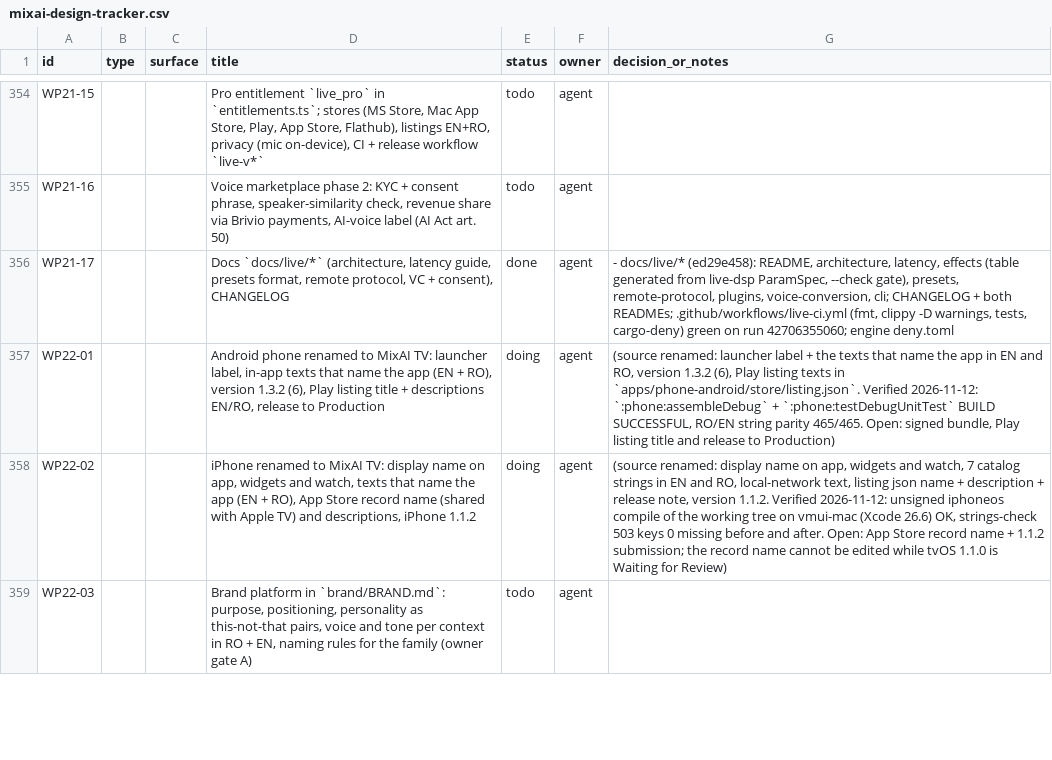
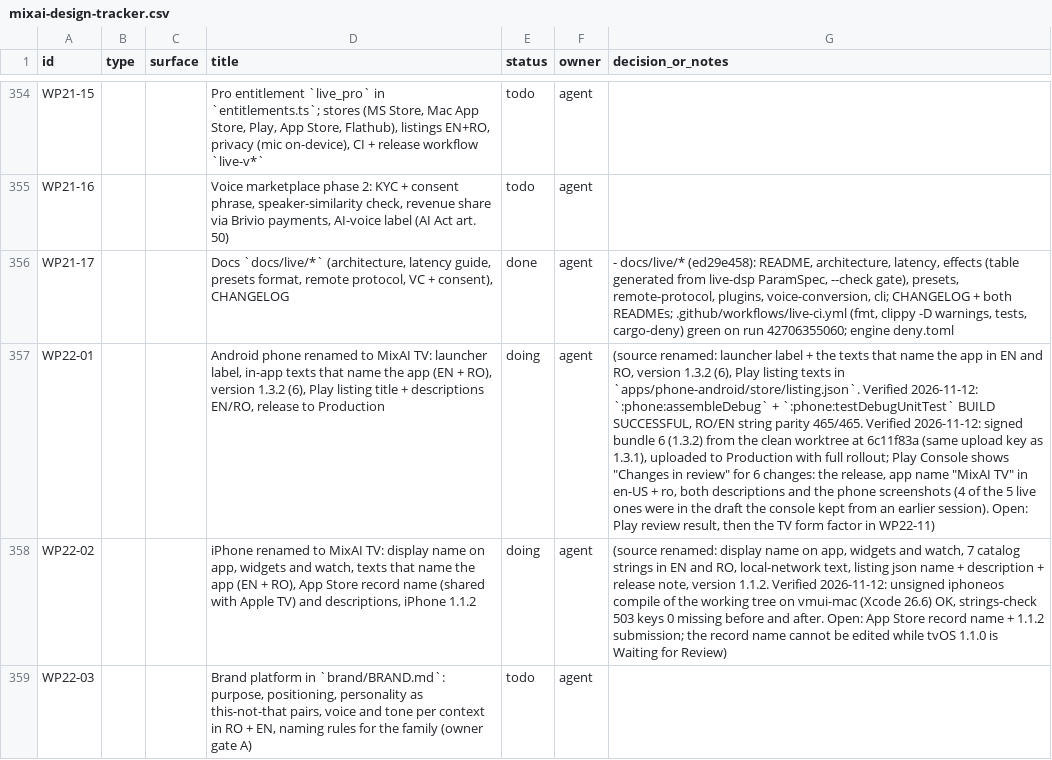
Before and after one commit to dragoscv/mmo, a CSV file: docs/mixai-design-tracker.csv, drawn as a sheet; only a part is shown, gaps mark what is left out; the diff names each change by its address in the sheet, - before the commit and + after, or states it on an @@ line.

Commit message:
docs(tracker): wp22-01 mixai tv 1.3.2 (6) + listing rename sent to play review
Agent-Session: term-131812
Agent-Purpose: wp22-01 play submission state

```diff
--- a/docs/mixai-design-tracker.csv
+++ b/docs/mixai-design-tracker.csv
-G357 (decision_or_notes): …parity 465/465. Open: signed bundle, Play listing title and release to Production)
+G357 (decision_or_notes): …parity 465/465. Verified 2026-11-12: signed bundle 6 (1.3.2) from the clean worktree at 6c11f83a (same upload key as 1.3.1), uploaded to Production with full rollout; Play Console shows "Changes in review" for 6 changes: the release, app name "MixAI TV" in en-US + ro, both descriptions and the phone screenshots (4 of the 5 live ones were in the draft the console kept from an earlier session). Open: Play review result, then the TV form factor in WP22-11)
```
Also changed, not shown: 1 other file.
